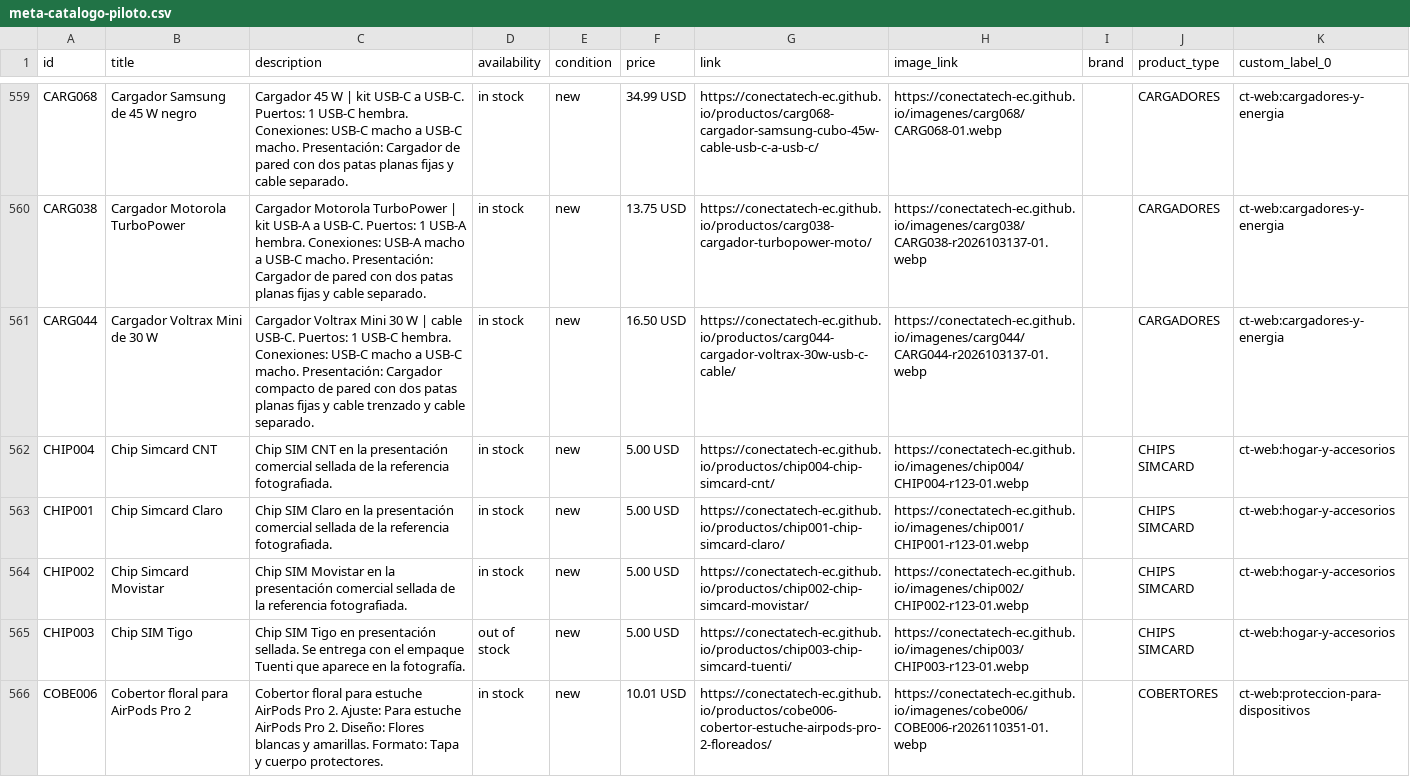
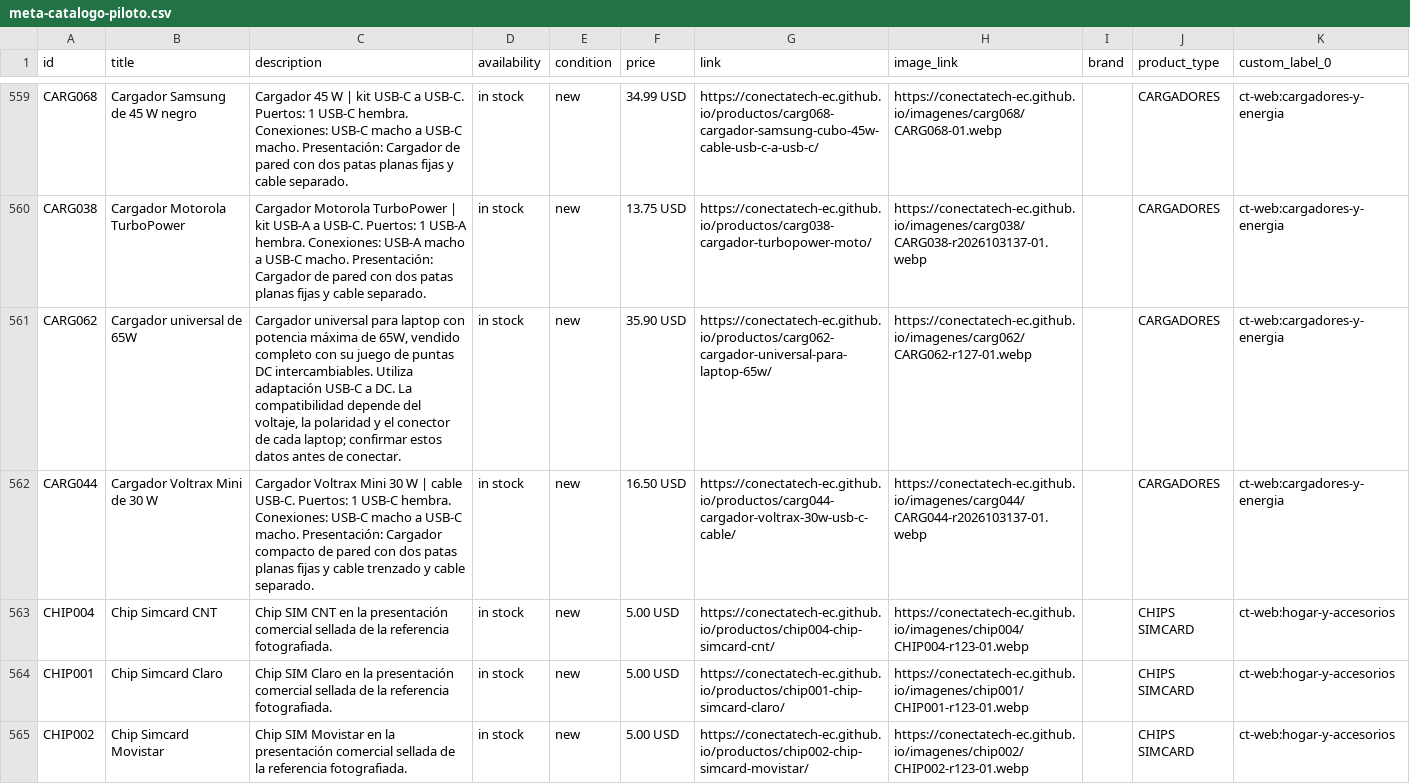
Before and after one commit to conectatech-ec/conectatech-ec.github.io, a CSV file: exportaciones/meta-catalogo-piloto.csv, drawn as a sheet; only a part is shown, gaps mark what is left out; the shorter side is filled out with more unchanged rows; the diff names each change by its address in the sheet, - before the commit and + after, or states it on an @@ line.

```diff
--- a/exportaciones/meta-catalogo-piloto.csv
+++ b/exportaciones/meta-catalogo-piloto.csv
+row 561: CARG062 | Cargador universal de 65W | Cargador universal para laptop con potencia máxima de 65W, vendido completo con su juego de puntas DC intercambiables. Utiliza adaptación USB-C a DC. La compatibilidad depende del voltaje, la polaridad y el conector de cada laptop; confirmar estos datos antes de conectar. | in stock | new | 35.90 USD | https://conectatech-ec.github.io/productos/carg062-cargador-universal-para-laptop-65w/ | https://conectatech-ec.github.io/imagenes/carg062/CARG062-r127-01.webp |  | CARGADORES | ct-web:cargadores-y-energia
```
Also changed, not shown: exportaciones/contenido-multicanal.csv, 4 other files.
